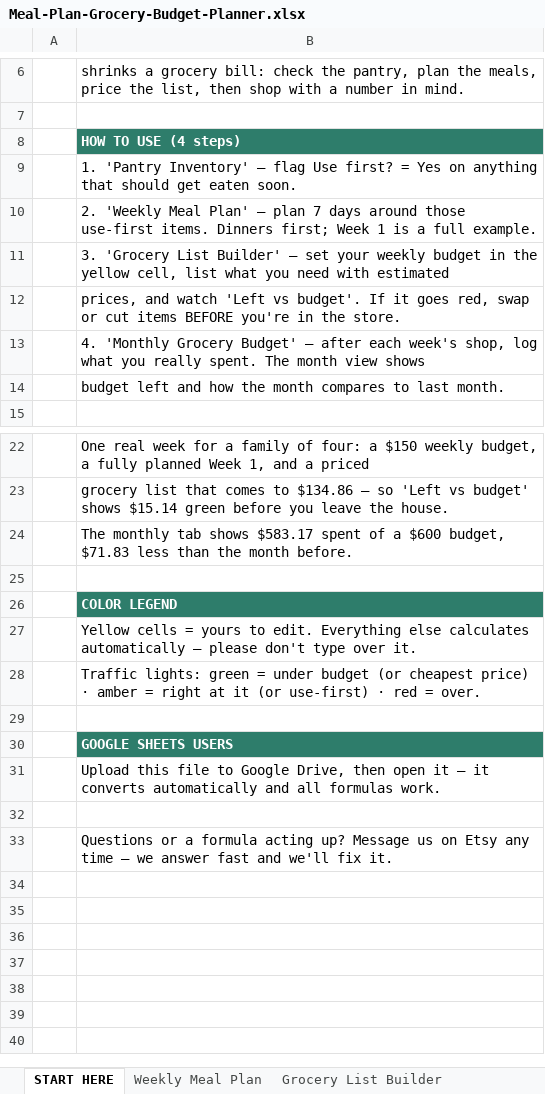
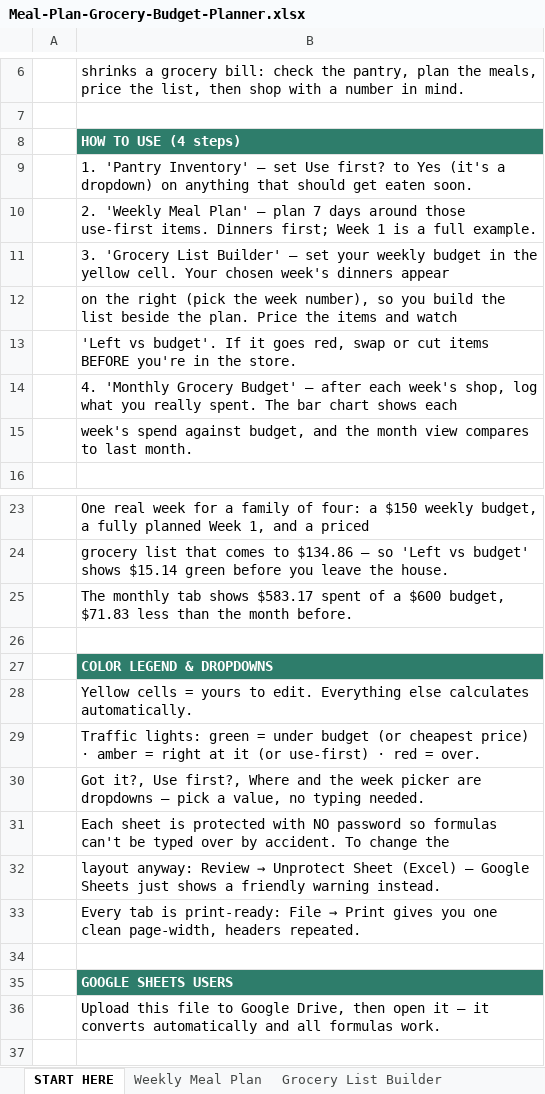
Before and after one commit to cmoney117/fb-marketplace-autoresponder, an Excel workbook: venture/07-automation/tracker/publish-queue/meal-grocery-planner-v1/Meal-Plan-Grocery-Budget-Planner.xlsx, sheet START HERE, drawn as a sheet; only a part is shown, gaps mark what is left out; the shorter side is filled out with more unchanged rows; values as stored, in another font and other column widths than the file's, no borders; addresses are those after the commit; the diff names each change by its address in the sheet, - before the commit and + after, or states it on an @@ line.

```diff
--- a/venture/07-automation/tracker/publish-queue/meal-grocery-planner-v1/Meal-Plan-Grocery-Budget-Planner.xlsx (sheet START HERE)
+++ b/venture/07-automation/tracker/publish-queue/meal-grocery-planner-v1/Meal-Plan-Grocery-Budget-Planner.xlsx (sheet START HERE)
-B9: …Inventory' — flag Use first? = Yes on anything…
+B9: …Inventory' — set Use first? to Yes (it's a dropdown) on anything…
-B11: …the yellow cell, list what you need with estimated
+B11: …the yellow cell. Your chosen week's dinners appear
-B12: prices, and watch 'Left vs budget'. If it goes red, swap or cut items BEFORE you're in the store.
+B12: on the right (pick the week number), so you build the list beside the plan. Price the items and watch
-B13: 4. 'Monthly Grocery Budget' — after each week's shop, log what you really spent. The month view shows
+B13: 'Left vs budget'. If it goes red, swap or cut items BEFORE you're in the store.
-B14: budget left and how the month compares to last month.
+B14: 4. 'Monthly Grocery Budget' — after each week's shop, log what you really spent. The bar chart shows each
+row 15:  | week's spend against budget, and the month view compares to last month.
-B27: COLOR LEGEND
+B27: COLOR LEGEND & DROPDOWNS
-B28: …else calculates automatically — please don't type over it.
+B28: …else calculates automatically.
+row 30:  | Got it?, Use first?, Where and the week picker are dropdowns — pick a value, no typing needed.
+row 31:  | Each sheet is protected with NO password so formulas can't be typed over by accident. To change the
+row 32:  | layout anyway: Review → Unprotect Sheet (Excel) — Google Sheets just shows a friendly warning instead.
+row 33:  | Every tab is print-ready: File → Print gives you one clean page-width, headers repeated.
```
Also changed, not shown: sheet Grocery List Builder, sheet Monthly Grocery Budget, sheet Pantry Inventory, charts or pictures, 23 other files.
